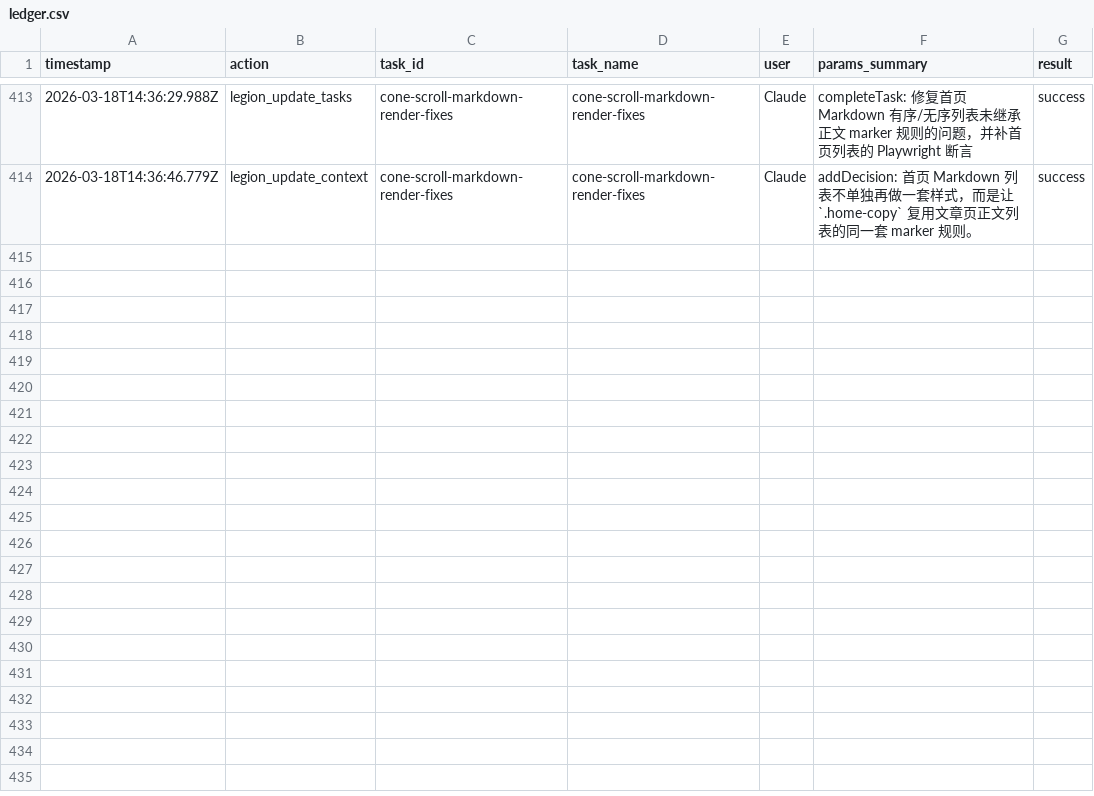
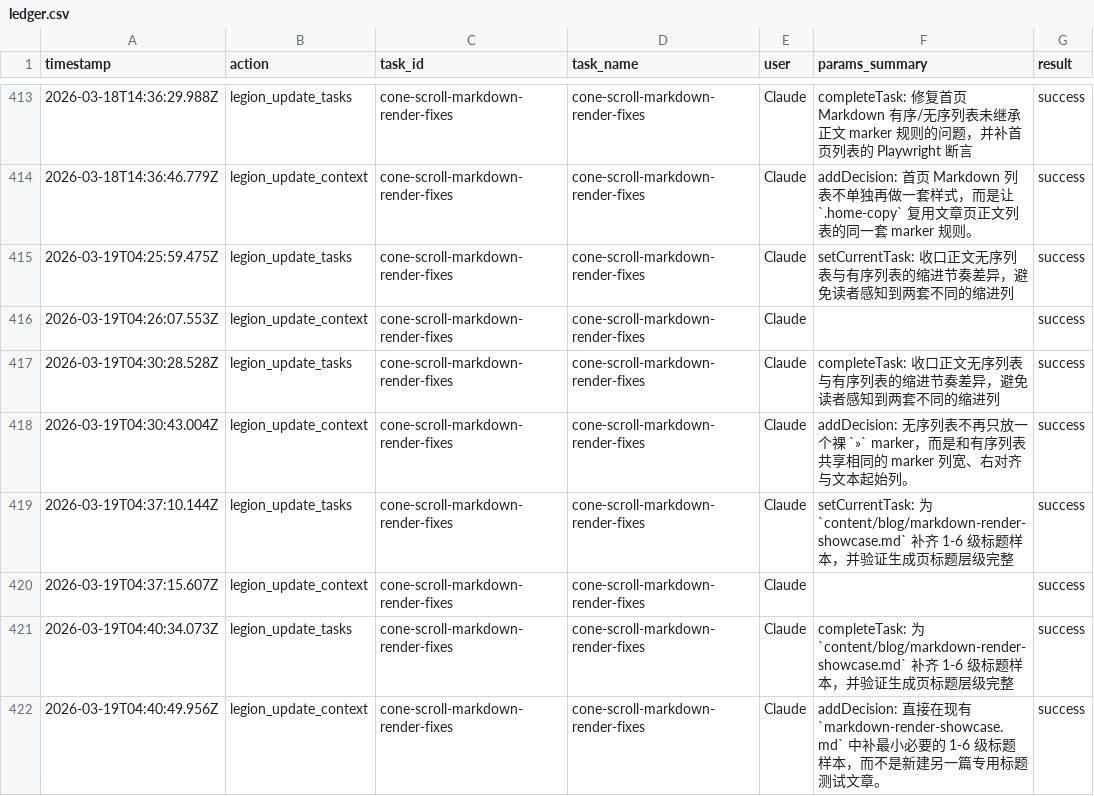
Before and after one commit to Thrimbda/blog, a CSV file: .legion/ledger.csv, drawn as a sheet; only a part is shown, gaps mark what is left out; the diff names each change by its address in the sheet, - before the commit and + after, or states it on an @@ line.

Commit message:
fix(cone-scroll): align markdown list rhythm and heading regression sample
- align marker column width and text start for ordered/unordered lists in article/home Markdown
surfaces
- add Playwright assertions for matching padding-left and marker width plus refreshed screenshot
s
- extend markdown-render-showcase with explicit H1–H6 samples and update related test/docs evide
nce

```diff
--- a/.legion/ledger.csv
+++ b/.legion/ledger.csv
+row 415: 2026-03-19T04:25:59.475Z | legion_update_tasks | cone-scroll-markdown-render-fixes | cone-scroll-markdown-render-fixes | Claude | setCurrentTask: 收口正文无序列表与有序列表的缩进节奏差异，避免读者感知到两套不同的缩进列 | success
+row 416: 2026-03-19T04:26:07.553Z | legion_update_context | cone-scroll-markdown-render-fixes | cone-scroll-markdown-render-fixes | Claude |  | success
+row 417: 2026-03-19T04:30:28.528Z | legion_update_tasks | cone-scroll-markdown-render-fixes | cone-scroll-markdown-render-fixes | Claude | completeTask: 收口正文无序列表与有序列表的缩进节奏差异，避免读者感知到两套不同的缩进列 | success
+row 418: 2026-03-19T04:30:43.004Z | legion_update_context | cone-scroll-markdown-render-fixes | cone-scroll-markdown-render-fixes | Claude | addDecision: 无序列表不再只放一个裸 `»` marker，而是和有序列表共享相同的 marker 列宽、右对齐与文本起始列。 | success
+row 419: 2026-03-19T04:37:10.144Z | legion_update_tasks | cone-scroll-markdown-render-fixes | cone-scroll-markdown-render-fixes | Claude | setCurrentTask: 为 `content/blog/markdown-render-showcase.md` 补齐 1-6 级标题样本，并验证生成页标题层级完整 | success
+row 420: 2026-03-19T04:37:15.607Z | legion_update_context | cone-scroll-markdown-render-fixes | cone-scroll-markdown-render-fixes | Claude |  | success
+row 421: 2026-03-19T04:40:34.073Z | legion_update_tasks | cone-scroll-markdown-render-fixes | cone-scroll-markdown-render-fixes | Claude | completeTask: 为 `content/blog/markdown-render-showcase.md` 补齐 1-6 级标题样本，并验证生成页标题层级完整 | success
+row 422: 2026-03-19T04:40:49.956Z | legion_update_context | cone-scroll-markdown-render-fixes | cone-scroll-markdown-render-fixes | Claude | addDecision: 直接在现有 `markdown-render-showcase.md` 中补最小必要的 1-6 级标题样本，而不是新建另一篇专用标题测试文章。 | success
```
Also changed, not shown: 15 other files.
